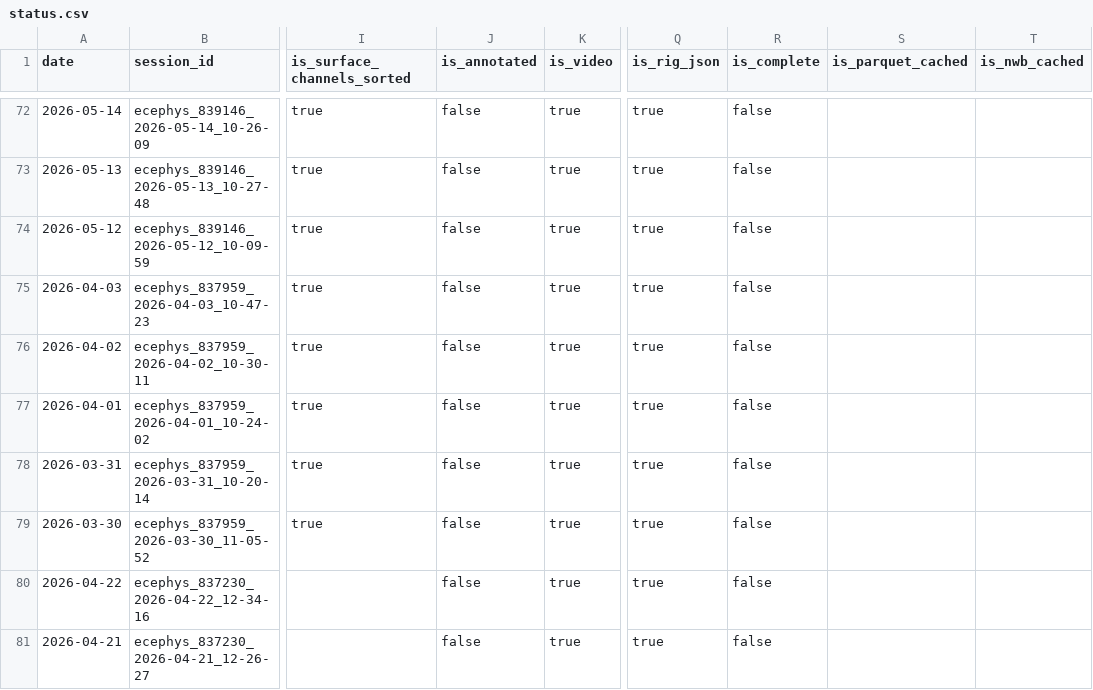
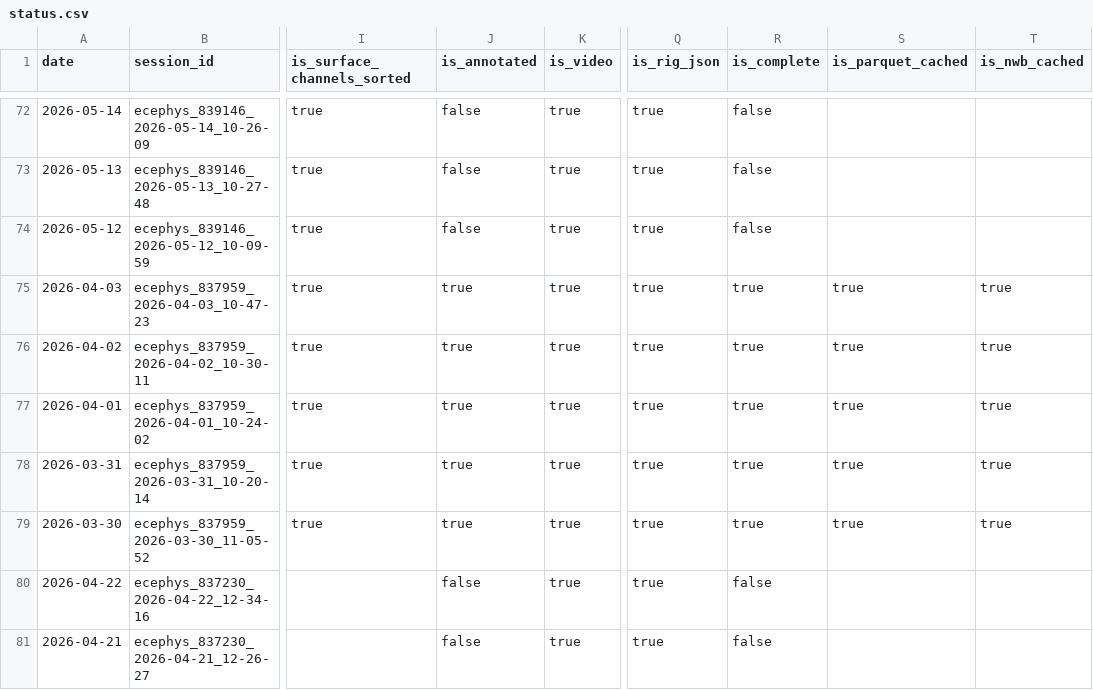
Before and after one commit to AllenInstitute/npc_lims, a CSV file: tables/status.csv, drawn as a sheet; only a part is shown, gaps mark what is left out; the diff names each change by its address in the sheet, - before the commit and + after, or states it on an @@ line.

```diff
--- a/tables/status.csv
+++ b/tables/status.csv
-J75:J79 (is_annotated): false
+J75:J79 (is_annotated): true
-R75:R79 (is_complete): false
+R75:R79 (is_complete): true
-S75:S79 (is_parquet_cached): (empty)
+S75:S79 (is_parquet_cached): true
-T75:T79 (is_nwb_cached): (empty)
+T75:T79 (is_nwb_cached): true
```
Also changed, not shown: 1 other file.
